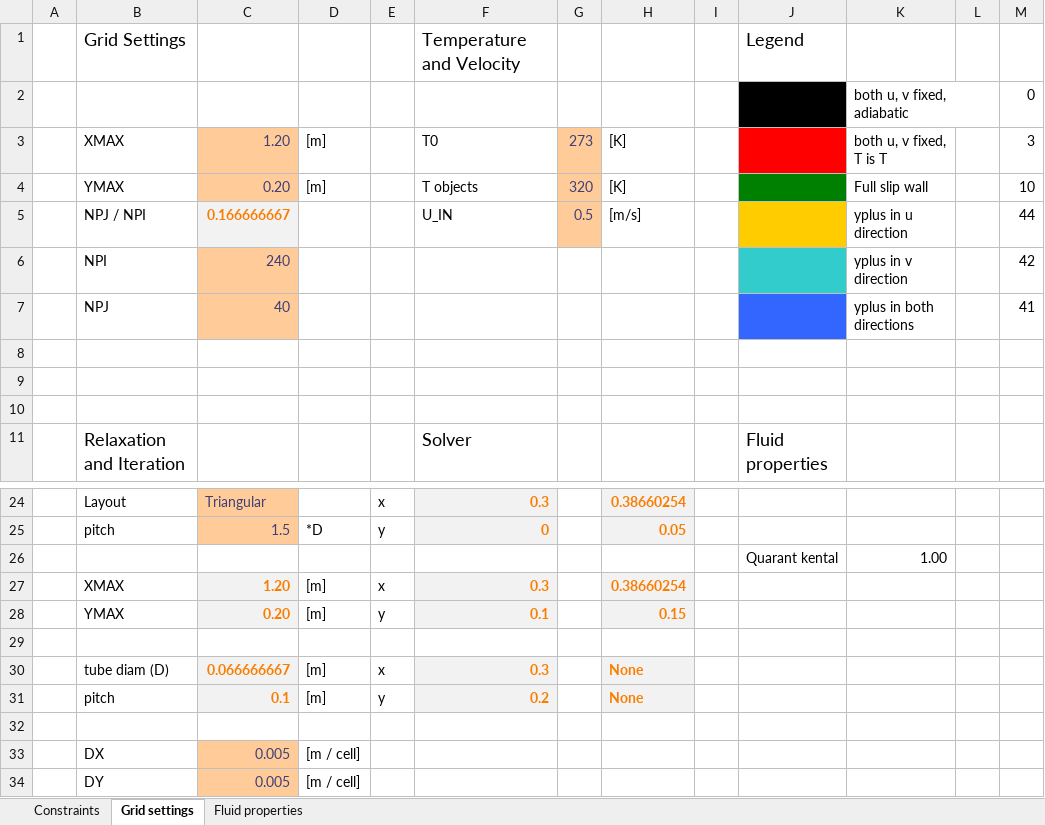
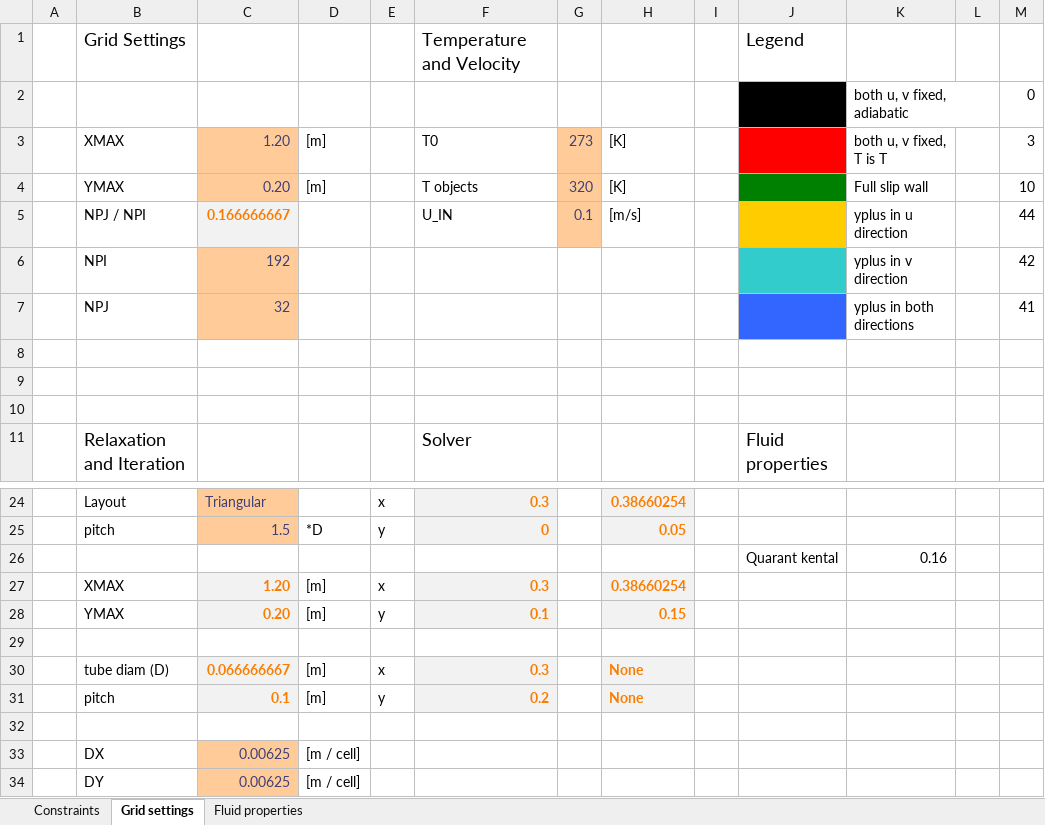
Before and after one commit to dirkjakobs/4RM00_CFD, an Excel workbook: constraints.xlsm, sheet Grid settings, drawn as a sheet; only a part is shown, gaps mark what is left out; values as stored, in another font and other column widths than the file's, no borders; charts and pictures and conditional formats not drawn; the diff names each change by its address in the sheet, - before the commit and + after, or states it on an @@ line.

```diff
--- a/constraints.xlsm (sheet Grid settings)
+++ b/constraints.xlsm (sheet Grid settings)
-G5: 0.5
+G5: 0.1
-C6: 240
+C6: 192
-C7: 40
+C7: 32
-K26: 1.00
+K26: 0.16
-C33:C34: 0.005
+C33:C34: 0.00625
```
Also changed, not shown: 5 other files.
